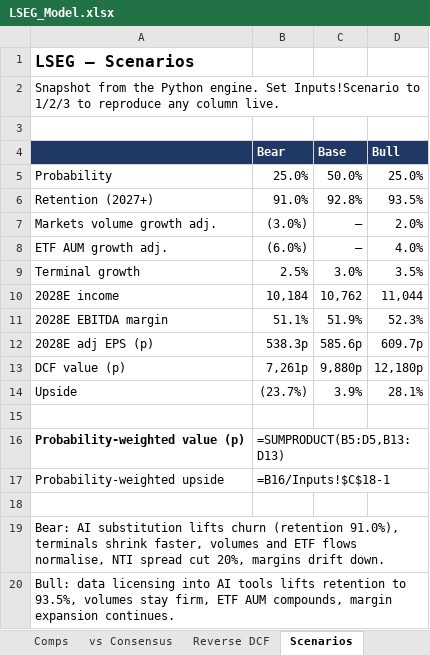
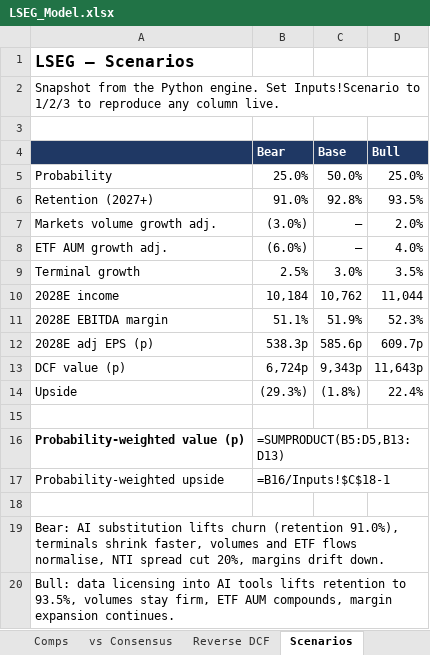
Before and after one commit to Tobenna30/finance-models, an Excel workbook: projects/01-equity-pitch-kit/models/LSEG_Model.xlsx, sheet Scenarios, drawn as a sheet; values as stored, in another font and other column widths than the file's, no borders; formulas without a stored value are shown as written; the diff names each change by its address in the sheet, - before the commit and + after, or states it on an @@ line.

```diff
--- a/projects/01-equity-pitch-kit/models/LSEG_Model.xlsx (sheet Scenarios)
+++ b/projects/01-equity-pitch-kit/models/LSEG_Model.xlsx (sheet Scenarios)
-B13 (Bear): 7,261p
+B13 (Bear): 6,724p
-C13 (Base): 9,880p
+C13 (Base): 9,343p
-D13 (Bull): 12,180p
+D13 (Bull): 11,643p
-B14 (Bear): (23.7%)
+B14 (Bear): (29.3%)
-C14 (Base): 3.9%
+C14 (Base): (1.8%)
-D14 (Bull): 28.1%
+D14 (Bull): 22.4%
```
Also changed, not shown: sheet Reverse DCF, sheet DCF, sheet Model, other sheet tabs, 6 other files.
